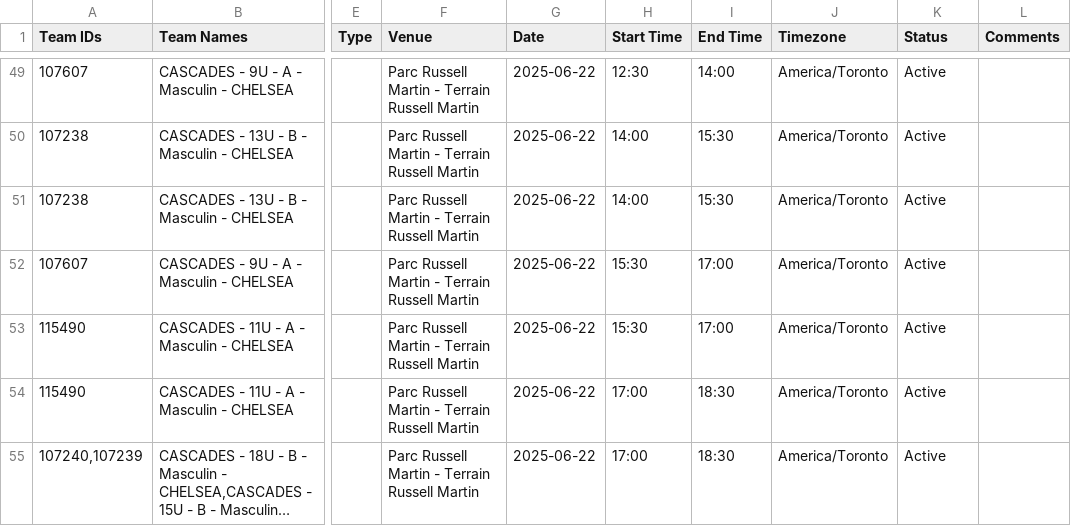
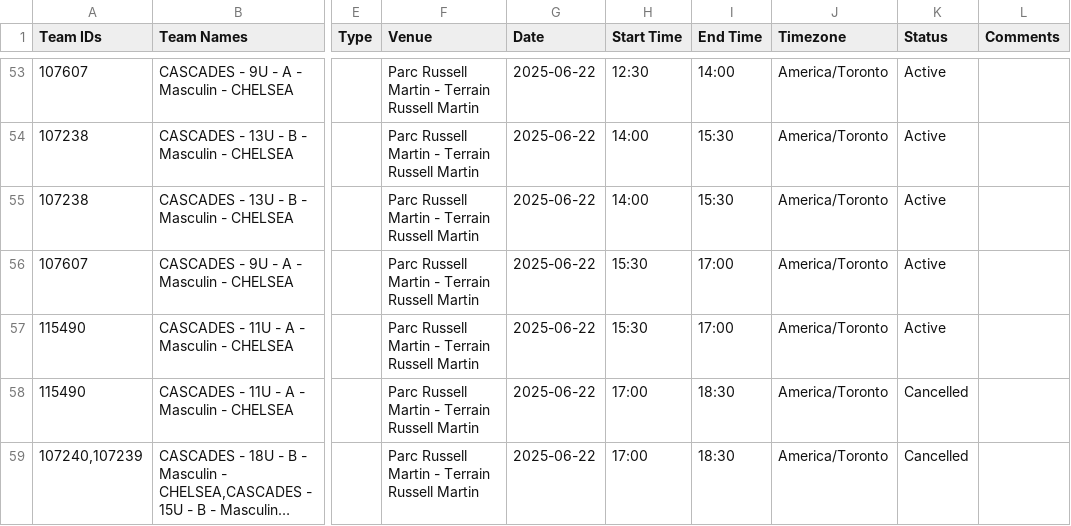
Before and after one commit to jcgauthier1979/baseball-calendar, a CSV file: public/practices.csv, drawn as a sheet; only a part is shown, gaps mark what is left out; long unchanged cells end in …; addresses are those after the commit; the diff covers the shown part only; the diff names each change by its address in the sheet, - before the commit and + after, or states it on an @@ line.

```diff
--- a/public/practices.csv
+++ b/public/practices.csv
-K58:K59 (Status): Active
+K58:K59 (Status): Cancelled
```
Also changed, not shown: 6 added rows, 1 removed row and 14 edited cells elsewhere in this file, public/games.csv, 7 other files.
